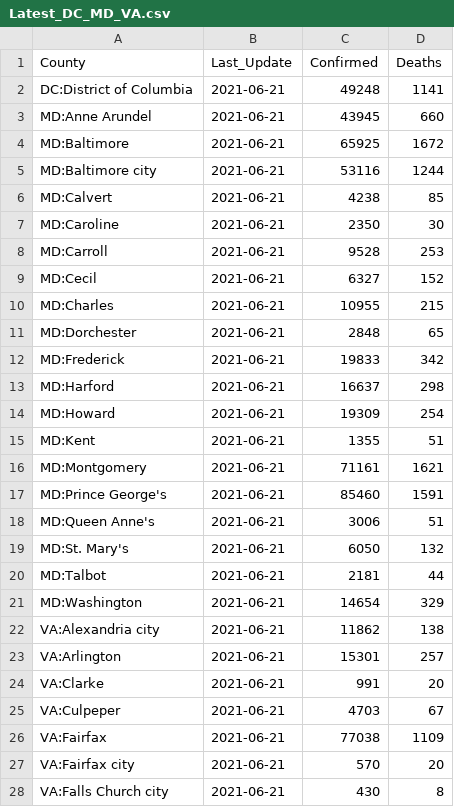
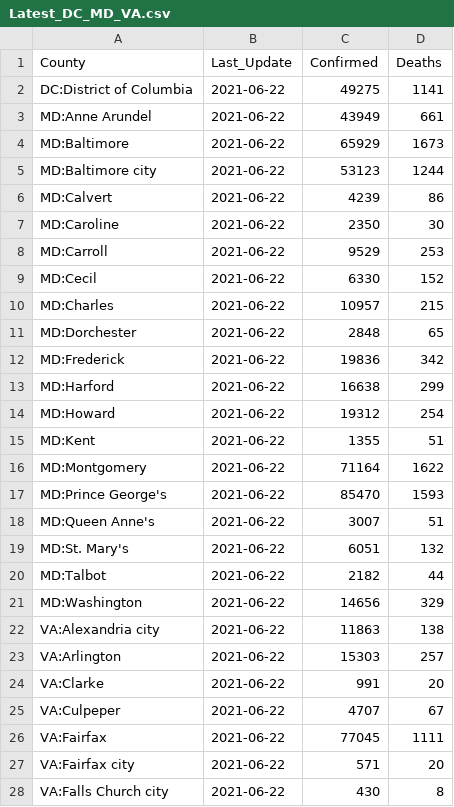
Before and after one commit to ONYLAB/cberopen, a CSV file: Data/Latest_DC_MD_VA.csv, drawn as a sheet; only a part is shown; the diff covers the shown part only.

```diff
--- a/Data/Latest_DC_MD_VA.csv
+++ b/Data/Latest_DC_MD_VA.csv
@@ -1,28 +1,28 @@
 "County","Last_Update","Confirmed","Deaths"
-"DC:District of Columbia",2021-06-21,49248,1141
-"MD:Anne Arundel",2021-06-21,43945,660
-"MD:Baltimore",2021-06-21,65925,1672
-"MD:Baltimore city",2021-06-21,53116,1244
-"MD:Calvert",2021-06-21,4238,85
-"MD:Caroline",2021-06-21,2350,30
-"MD:Carroll",2021-06-21,9528,253
-"MD:Cecil",2021-06-21,6327,152
-"MD:Charles",2021-06-21,10955,215
-"MD:Dorchester",2021-06-21,2848,65
-"MD:Frederick",2021-06-21,19833,342
-"MD:Harford",2021-06-21,16637,298
-"MD:Howard",2021-06-21,19309,254
-"MD:Kent",2021-06-21,1355,51
-"MD:Montgomery",2021-06-21,71161,1621
-"MD:Prince George's",2021-06-21,85460,1591
-"MD:Queen Anne's",2021-06-21,3006,51
-"MD:St. Mary's",2021-06-21,6050,132
-"MD:Talbot",2021-06-21,2181,44
-"MD:Washington",2021-06-21,14654,329
-"VA:Alexandria city",2021-06-21,11862,138
-"VA:Arlington",2021-06-21,15301,257
-"VA:Clarke",2021-06-21,991,20
-"VA:Culpeper",2021-06-21,4703,67
-"VA:Fairfax",2021-06-21,77038,1109
-"VA:Fairfax city",2021-06-21,570,20
-"VA:Falls Church city",2021-06-21,430,8
+"DC:District of Columbia",2021-06-22,49275,1141
+"MD:Anne Arundel",2021-06-22,43949,661
+"MD:Baltimore",2021-06-22,65929,1673
+"MD:Baltimore city",2021-06-22,53123,1244
+"MD:Calvert",2021-06-22,4239,86
+"MD:Caroline",2021-06-22,2350,30
+"MD:Carroll",2021-06-22,9529,253
+"MD:Cecil",2021-06-22,6330,152
+"MD:Charles",2021-06-22,10957,215
+"MD:Dorchester",2021-06-22,2848,65
+"MD:Frederick",2021-06-22,19836,342
+"MD:Harford",2021-06-22,16638,299
+"MD:Howard",2021-06-22,19312,254
+"MD:Kent",2021-06-22,1355,51
+"MD:Montgomery",2021-06-22,71164,1622
+"MD:Prince George's",2021-06-22,85470,1593
+"MD:Queen Anne's",2021-06-22,3007,51
+"MD:St. Mary's",2021-06-22,6051,132
+"MD:Talbot",2021-06-22,2182,44
+"MD:Washington",2021-06-22,14656,329
+"VA:Alexandria city",2021-06-22,11863,138
+"VA:Arlington",2021-06-22,15303,257
+"VA:Clarke",2021-06-22,991,20
+"VA:Culpeper",2021-06-22,4707,67
+"VA:Fairfax",2021-06-22,77045,1111
+"VA:Fairfax city",2021-06-22,571,20
+"VA:Falls Church city",2021-06-22,430,8
```
Also changed, not shown: 25 edited cells elsewhere in this file, Data/County_Linear_Regression.csv, Data/Long_DC_MD_VA.csv, 2 other files.
